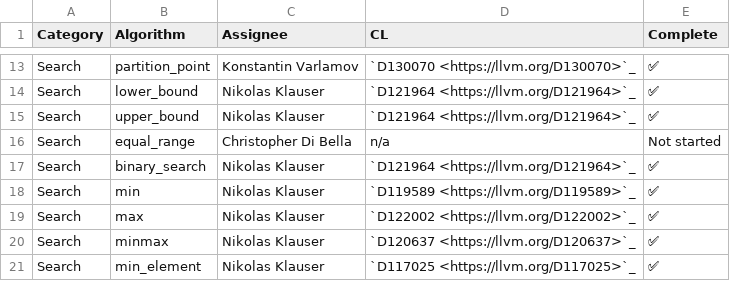
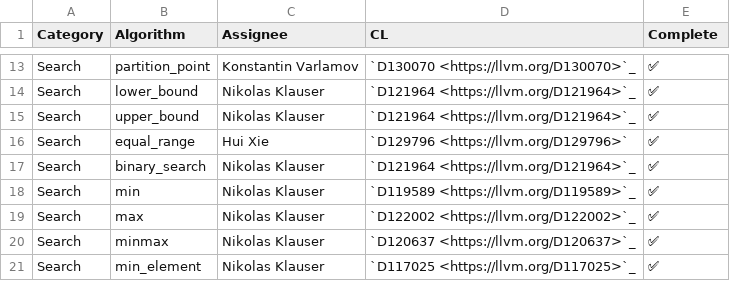
Before and after one commit to NanQin555/llvm-project, a CSV file: libcxx/docs/Status/RangesAlgorithms.csv, drawn as a sheet; only a part is shown, gaps mark what is left out.

Commit message:
[libc++][ranges] implement `std::ranges::equal_range`
implement `std::ranges::equal_range` which delegates to
`std::equal_range`

Differential Revision: https://reviews.llvm.org/D129796

```diff
--- a/libcxx/docs/Status/RangesAlgorithms.csv
+++ b/libcxx/docs/Status/RangesAlgorithms.csv
@@ -15,3 +15,3 @@ Search,lower_bound,Nikolas Klauser,`D121964 <https://llvm.org/D121964>`_,✅
 Search,upper_bound,Nikolas Klauser,`D121964 <https://llvm.org/D121964>`_,✅
-Search,equal_range,Christopher Di Bella,n/a,Not started
+Search,equal_range,Hui Xie,`D129796 <https://llvm.org/D129796>`,✅
 Search,binary_search,Nikolas Klauser,`D121964 <https://llvm.org/D121964>`_,✅
```
Also changed, not shown: 12 other files.
